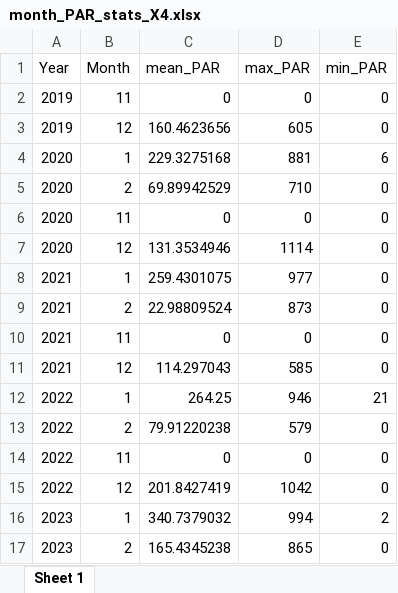
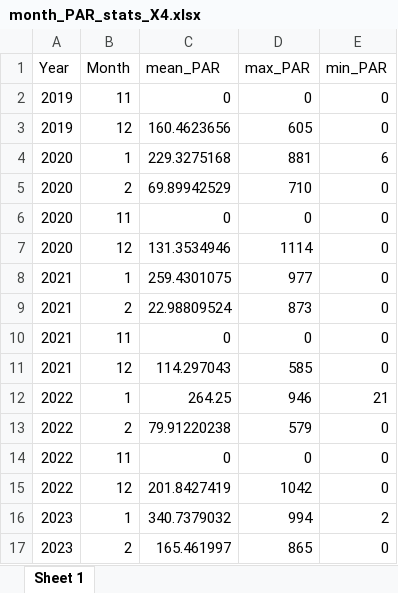
Before and after one commit to Ainhoa-Jimenez/dissertation, an Excel workbook: stats/bryum/month_PAR_stats_X4.xlsx, sheet Sheet 1, drawn as a sheet; values as stored, in another font and other column widths than the file's, no borders; the diff names each change by its address in the sheet, - before the commit and + after, or states it on an @@ line.

```diff
--- a/stats/bryum/month_PAR_stats_X4.xlsx (sheet Sheet 1)
+++ b/stats/bryum/month_PAR_stats_X4.xlsx (sheet Sheet 1)
-C17 (mean_PAR): 165.4345238
+C17 (mean_PAR): 165.461997
```
Also changed, not shown: stats/austroplaca/month_PAR_stats_X3.xlsx, stats/austroplaca/month_temp_stats_X3.xlsx, 52 other files.
